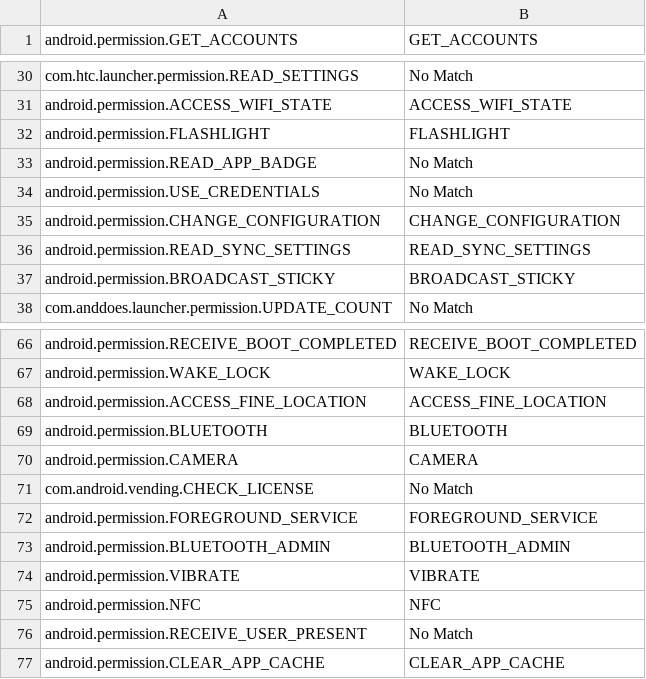
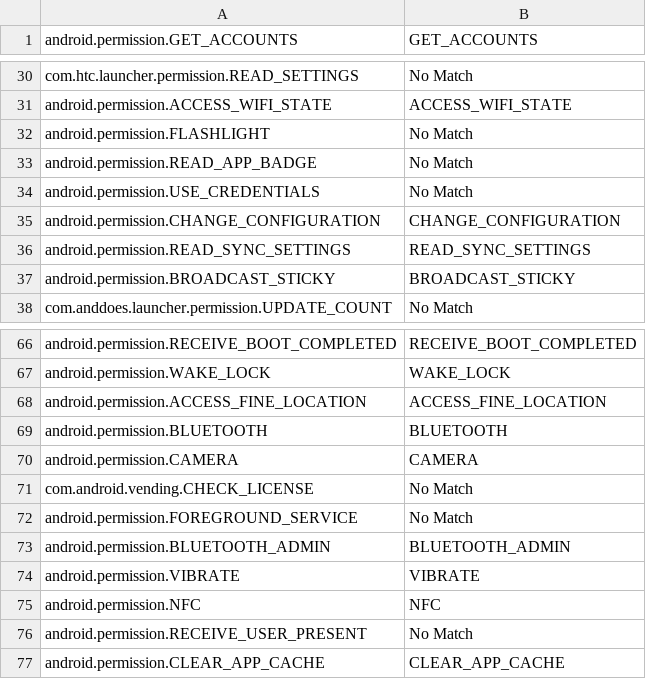
Before and after one commit to asvpreis/AI-ML-project, a CSV file: matched_dataset_columns.csv, drawn as a sheet; only a part is shown, gaps mark what is left out.

Commit message:
Update matched_dataset_columns.csv

```diff
--- a/matched_dataset_columns.csv
+++ b/matched_dataset_columns.csv
@@ -31,3 +31,3 @@ com.htc.launcher.permission.READ_SETTINGS,No Match
 android.permission.ACCESS_WIFI_STATE,ACCESS_WIFI_STATE
-android.permission.FLASHLIGHT,FLASHLIGHT
+android.permission.FLASHLIGHT,No Match
 android.permission.READ_APP_BADGE,No Match
@@ -71,3 +71,3 @@ android.permission.CAMERA,CAMERA
 com.android.vending.CHECK_LICENSE,No Match
-android.permission.FOREGROUND_SERVICE,FOREGROUND_SERVICE
+android.permission.FOREGROUND_SERVICE,No Match
 android.permission.BLUETOOTH_ADMIN,BLUETOOTH_ADMIN
```
